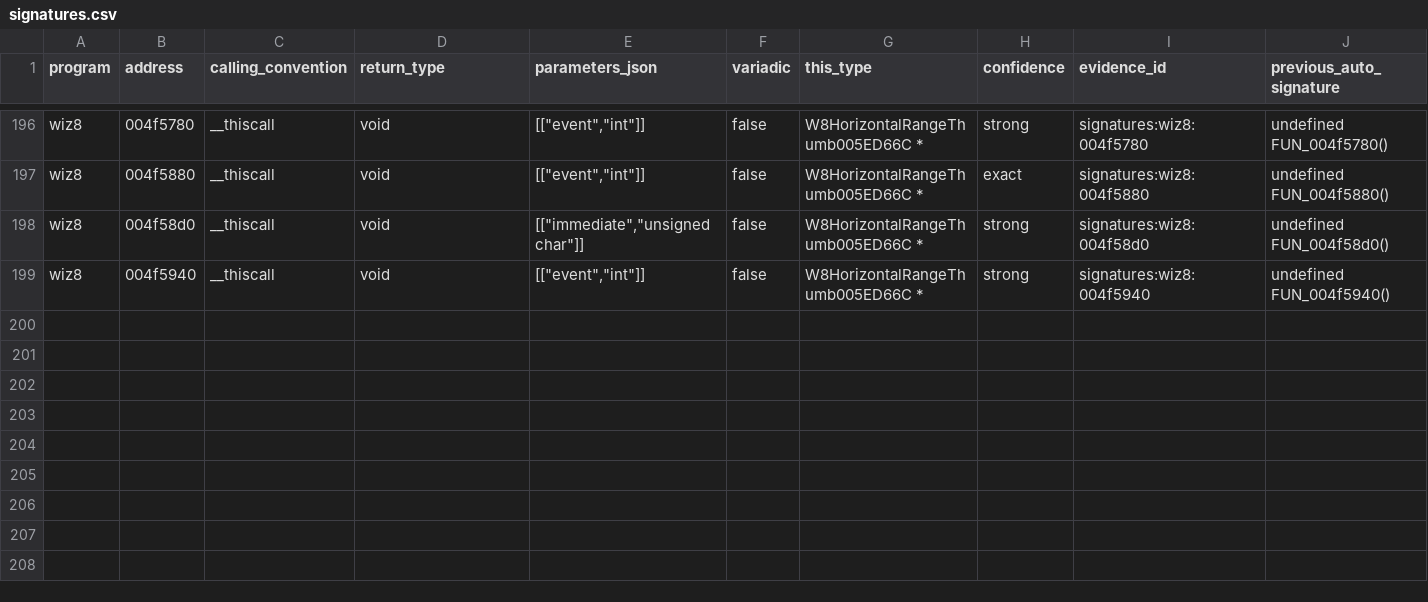
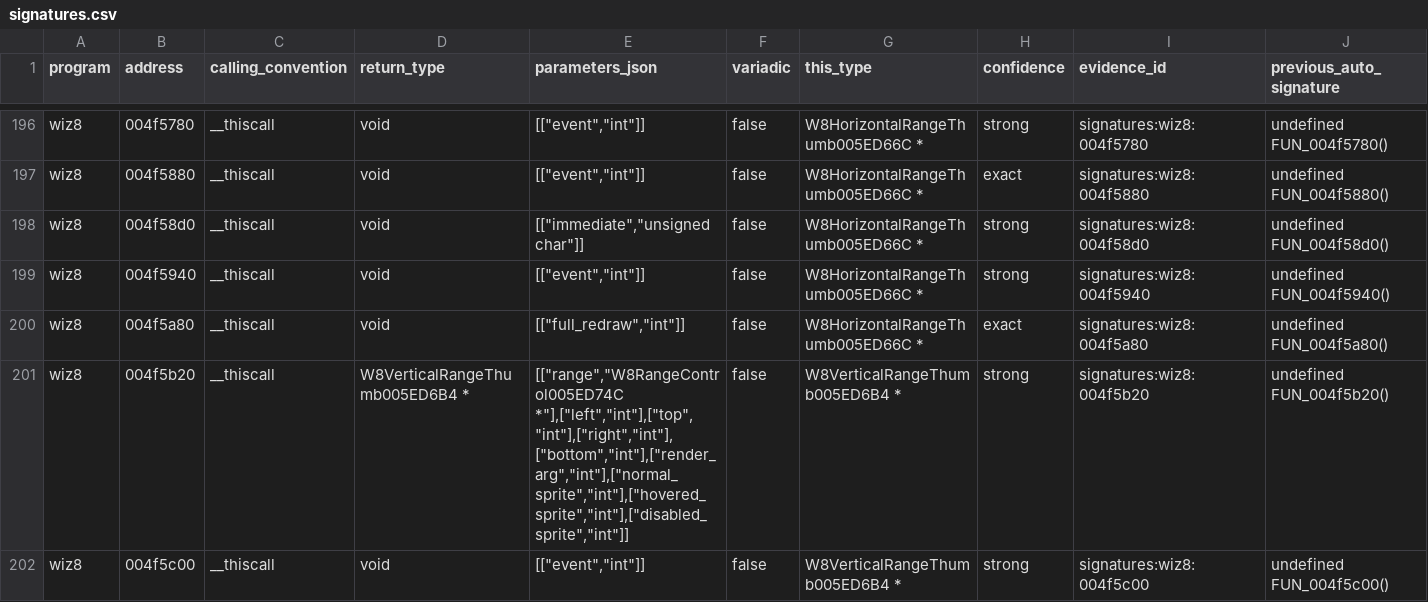
Before and after one commit to agluszak/wizardry-8-decomp, a CSV file: evidence/reviewed/wiz8/signatures.csv, drawn as a sheet; only a part is shown, gaps mark what is left out; rows hold the shown columns only; the diff covers the shown part only; the diff names each change by its address in the sheet, - before the commit and + after, or states it on an @@ line.

Commit message:
wiz8: port five range thumb lifecycle methods

```diff
--- a/evidence/reviewed/wiz8/signatures.csv
+++ b/evidence/reviewed/wiz8/signatures.csv
+row 200: wiz8 | 004f5a80 | __thiscall | void | [["full_redraw","int"]] | false | W8HorizontalRangeThumb005ED66C * | exact | signatures:wiz8:004f5a80 | undefined FUN_004f5a80()
+row 201: wiz8 | 004f5b20 | __thiscall | W8VerticalRangeThumb005ED6B4 * | [["range","W8RangeControl005ED74C *"],["left","int"],["top","int"],["right","int"],["bottom","int"],["render_arg","int"],["normal_sprite","int"],["hovered_sprite","int"],["disabled_sprite","int"]] | false | W8VerticalRangeThumb005ED6B4 * | strong | signatures:wiz8:004f5b20 | undefined FUN_004f5b20()
+row 202: wiz8 | 004f5c00 | __thiscall | void | [["event","int"]] | false | W8VerticalRangeThumb005ED6B4 * | strong | signatures:wiz8:004f5c00 | undefined FUN_004f5c00()
```
Also changed, not shown: 2 added rows and 4 edited cells elsewhere in this file, config/reccmp/wiz8-gameplay-boundaries.csv, evidence/reviewed/wiz8/classes.csv, 3 other files.
